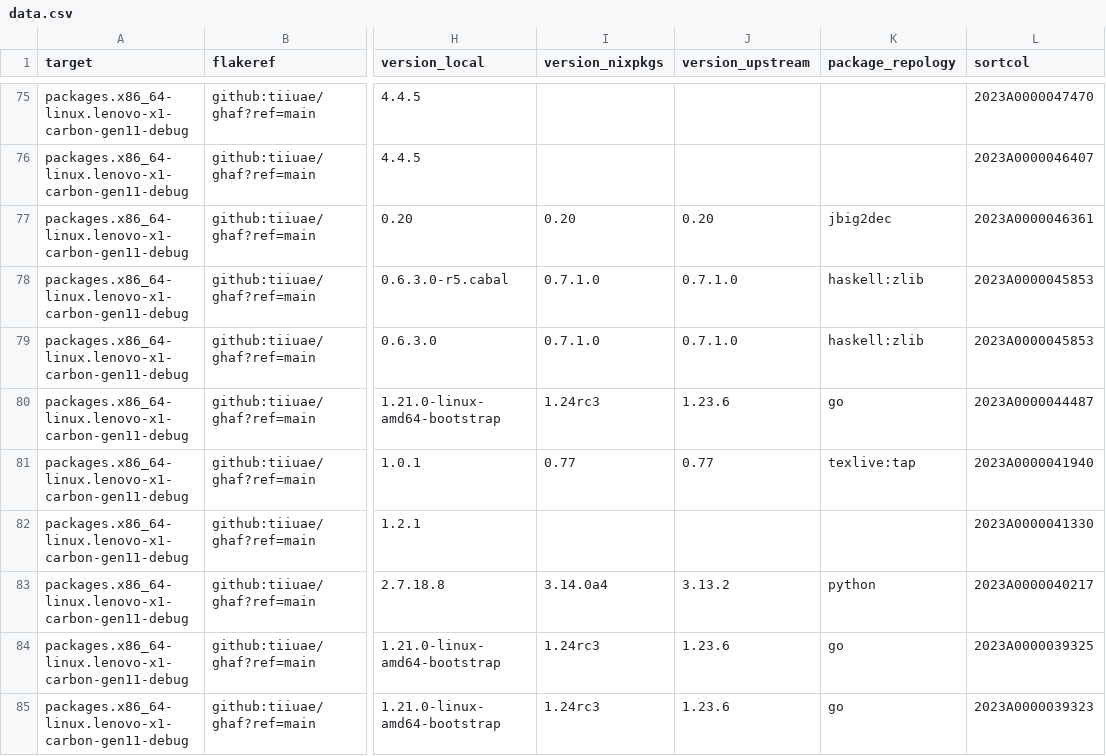
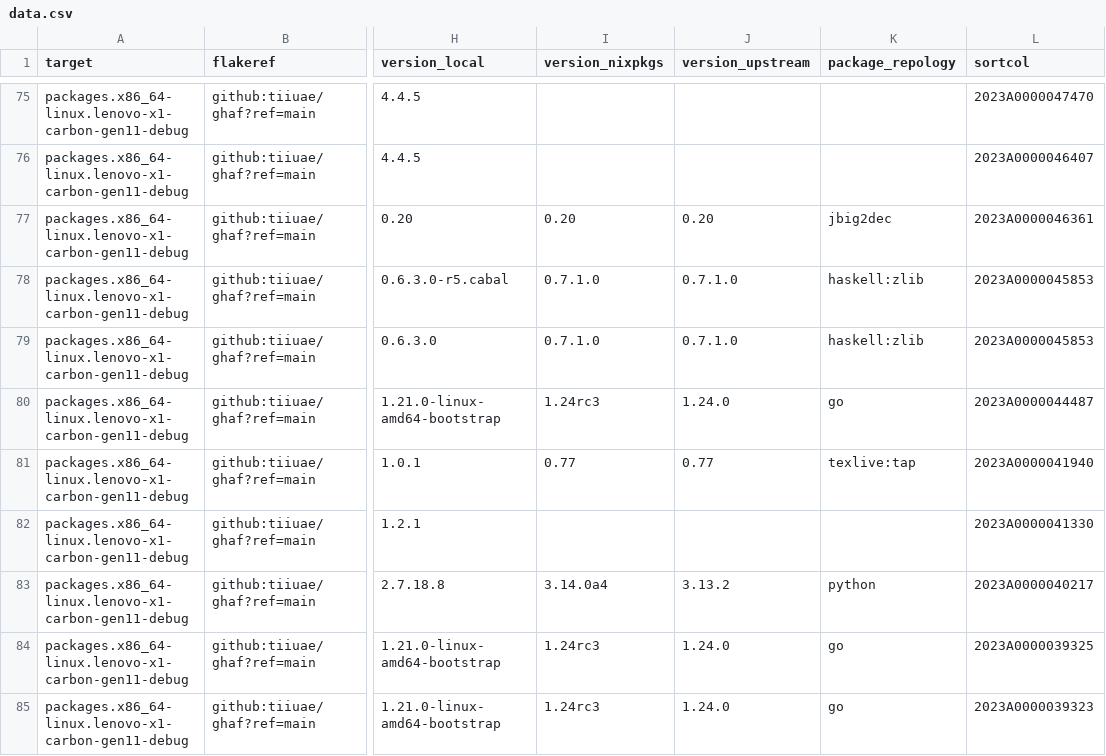
Before and after one commit to tiiuae/ghafscan, a CSV file: reports/main/data.csv, drawn as a sheet; only a part is shown, gaps mark what is left out; the diff covers the shown part only; the diff names each change by its address in the sheet, - before the commit and + after, or states it on an @@ line.

```diff
--- a/reports/main/data.csv
+++ b/reports/main/data.csv
-J80 (version_upstream): 1.23.6
+J80 (version_upstream): 1.24.0
-J84:J85 (version_upstream): 1.23.6
+J84:J85 (version_upstream): 1.24.0
```
Also changed, not shown: 78 edited cells elsewhere in this file, 1 other file.
